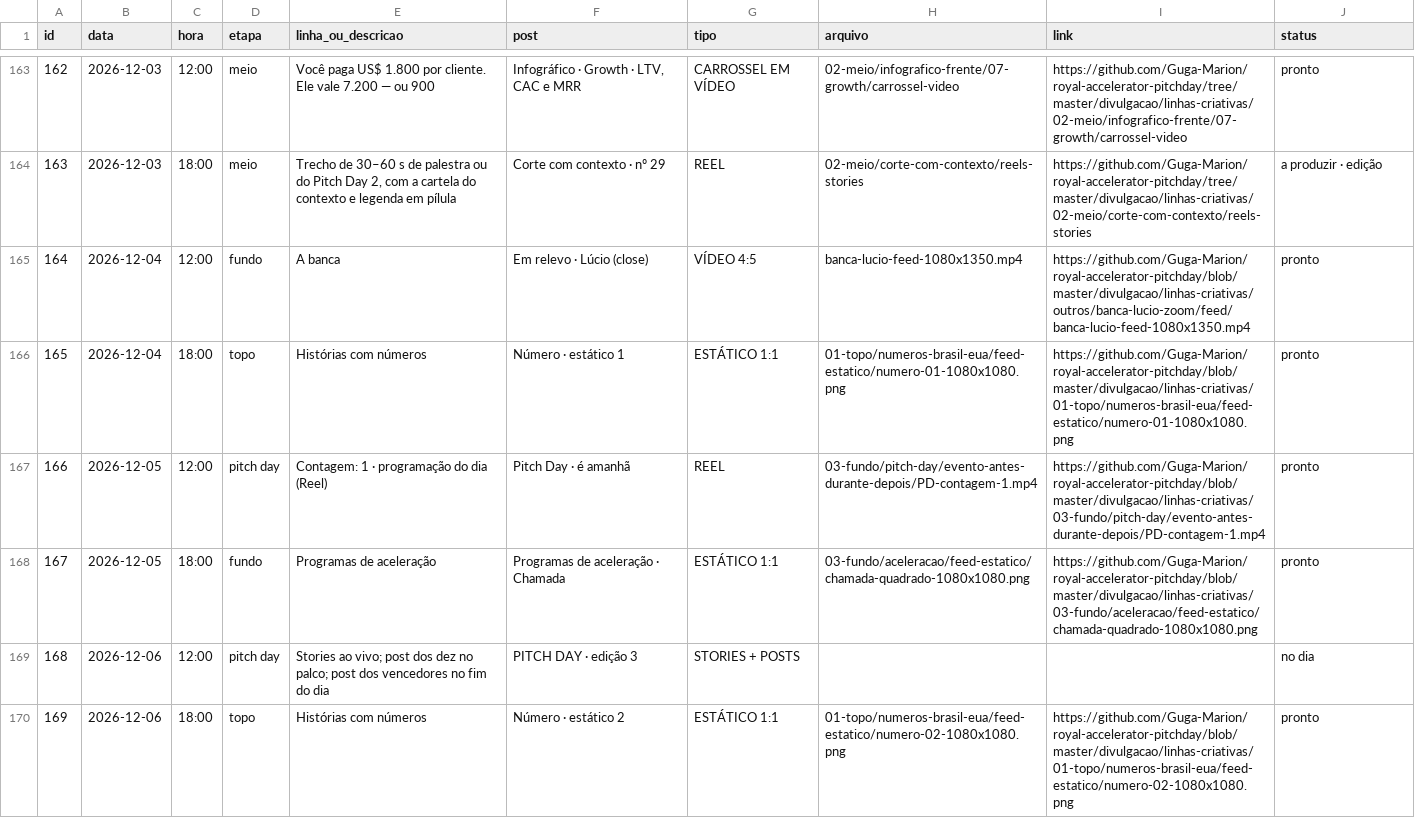
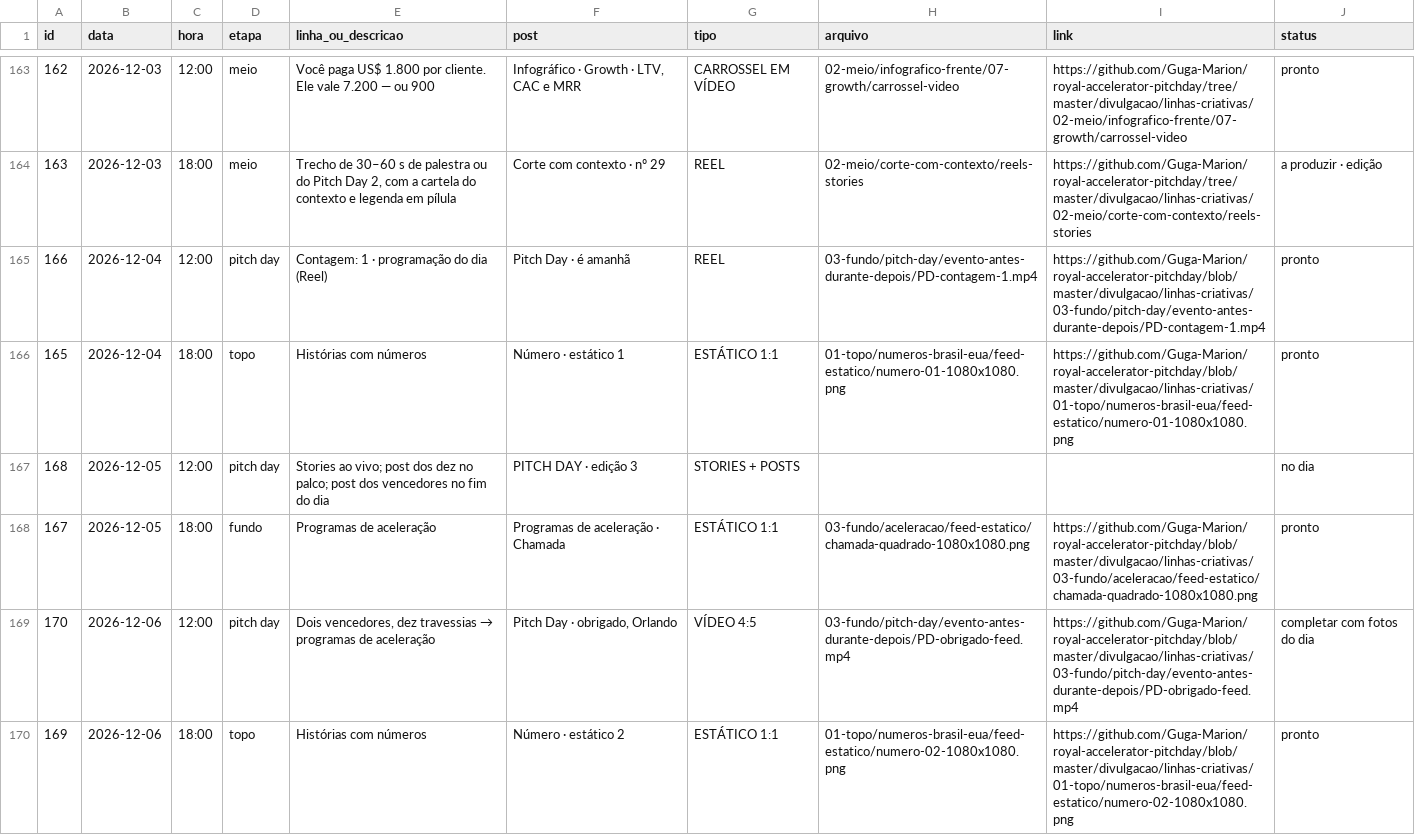
Before and after one commit to Guga-Marion/royal-accelerator-pitchday, a CSV file: divulgacao/linhas-criativas/calendario-social-2026.csv, drawn as a sheet; only a part is shown, gaps mark what is left out; removed rows and columns are numbered as before the commit, all else as after; the diff covers the shown part only; the diff names each change by its address in the sheet, - before the commit and + after, or states it on an @@ line.

```diff
--- a/divulgacao/linhas-criativas/calendario-social-2026.csv
+++ b/divulgacao/linhas-criativas/calendario-social-2026.csv
-row 165: 164 | 2026-12-04 | 12:00 | fundo | A banca | Em relevo · Lúcio (close) | VÍDEO 4:5 | banca-lucio-feed-1080x1350.mp4 | https://github.com/Guga-Marion/royal-accelerator-pitchday/blob/master/divulgacao/linhas-criativas/outros/banca-lucio-zoom/feed/banca-lucio-feed-1080x1350.mp4 | pronto
+row 165: 166 | 2026-12-04 | 12:00 | pitch day | Contagem: 1 · programação do dia (Reel) | Pitch Day · é amanhã | REEL | 03-fundo/pitch-day/evento-antes-durante-depois/PD-contagem-1.mp4 | https://github.com/Guga-Marion/royal-accelerator-pitchday/blob/master/divulgacao/linhas-criativas/03-fundo/pitch-day/evento-antes-durante-depois/PD-contagem-1.mp4 | pronto
-row 167: 166 | 2026-12-05 | 12:00 | pitch day | Contagem: 1 · programação do dia (Reel) | Pitch Day · é amanhã | REEL | 03-fundo/pitch-day/evento-antes-durante-depois/PD-contagem-1.mp4 | https://github.com/Guga-Marion/royal-accelerator-pitchday/blob/master/divulgacao/linhas-criativas/03-fundo/pitch-day/evento-antes-durante-depois/PD-contagem-1.mp4 | pronto
+row 167: 168 | 2026-12-05 | 12:00 | pitch day | Stories ao vivo; post dos dez no palco; post dos vencedores no fim do dia | PITCH DAY · edição 3 | STORIES + POSTS |  |  | no dia
-row 169: 168 | 2026-12-06 | 12:00 | pitch day | Stories ao vivo; post dos dez no palco; post dos vencedores no fim do dia | PITCH DAY · edição 3 | STORIES + POSTS |  |  | no dia
+row 169: 170 | 2026-12-06 | 12:00 | pitch day | Dois vencedores, dez travessias → programas de aceleração | Pitch Day · obrigado, Orlando | VÍDEO 4:5 | 03-fundo/pitch-day/evento-antes-durante-depois/PD-obrigado-feed.mp4 | https://github.com/Guga-Marion/royal-accelerator-pitchday/blob/master/divulgacao/linhas-criativas/03-fundo/pitch-day/evento-antes-durante-depois/PD-obrigado-feed.mp4 | completar com fotos do dia
```
Also changed, not shown: 7 added rows and 7 removed rows elsewhere in this file, 55 other files.
